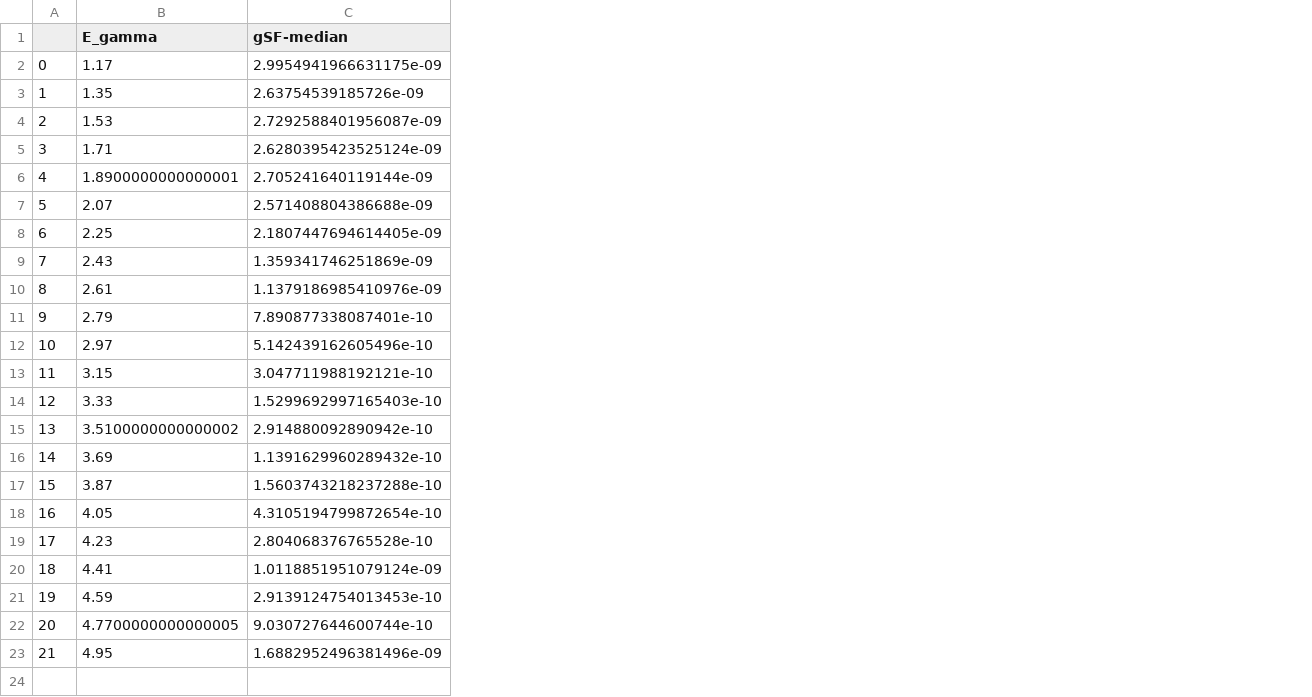
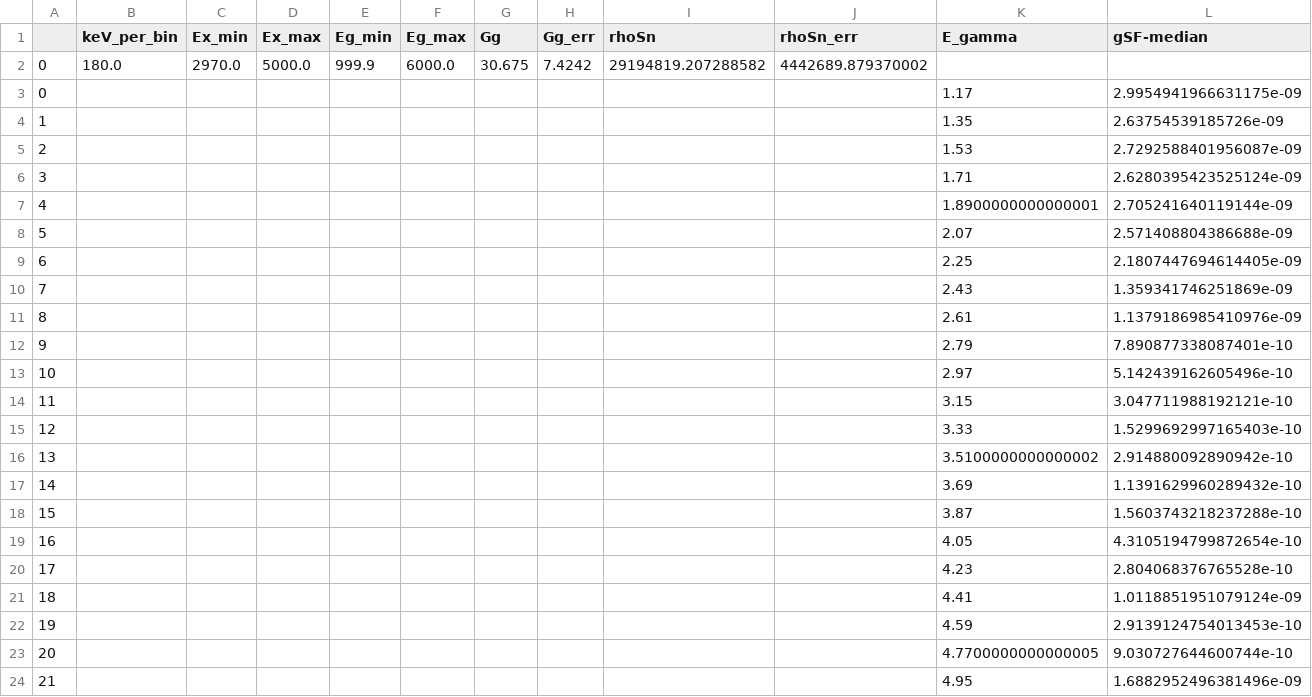
Before and after one commit to tellefs/MasterThesis, a CSV file: analysis/OmPy/normalized_data/U233_2021-01-21_13:54:39/data_for_analysis.csv, drawn as a sheet; only a part is shown; addresses are those after the commit; rows hold the shown columns only; the diff names each change by its address in the sheet, - before the commit and + after, or states it on an @@ line.

```diff
--- a/analysis/OmPy/normalized_data/U233_2021-01-21_13:54:39/data_for_analysis.csv
+++ b/analysis/OmPy/normalized_data/U233_2021-01-21_13:54:39/data_for_analysis.csv
+column B (keV_per_bin), empty
+column C (Ex_min), empty
+column D (Ex_max), empty
+column E (Eg_min), empty
+column F (Eg_max), empty
+column G (Gg), empty
+column H (Gg_err), empty
+column I (rhoSn), empty
+column J (rhoSn_err), empty
+row 2: 0 | 180.0 | 2970.0 | 5000.0 | 999.9 | 6000.0 | 30.675 | 7.4242 | 29194819.207288582 | 4442689.879370002
```
Also changed, not shown: analysis/OmPy/normalized_data/U233_2021-01-21_10:50:52/data_for_analysis.csv, analysis/OmPy/normalized_data/U233_2021-01-21_12:12:50/data_for_analysis.csv, 6 other files.
